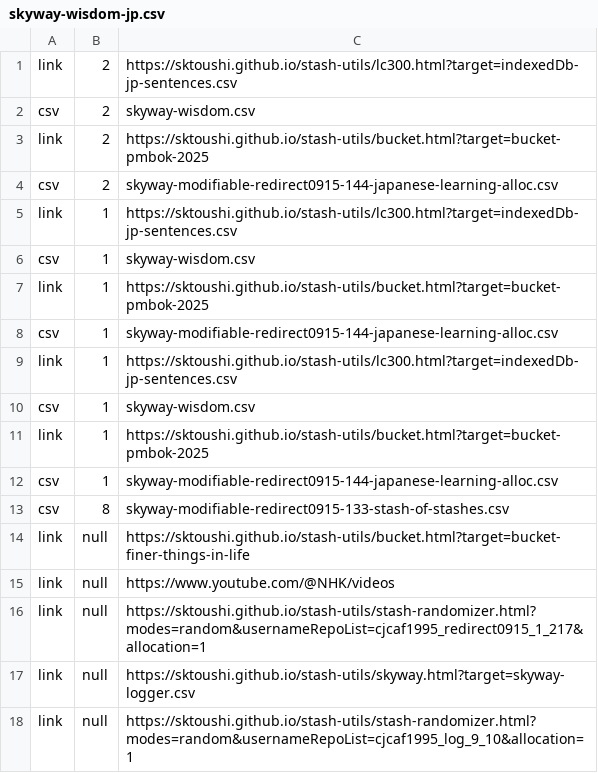
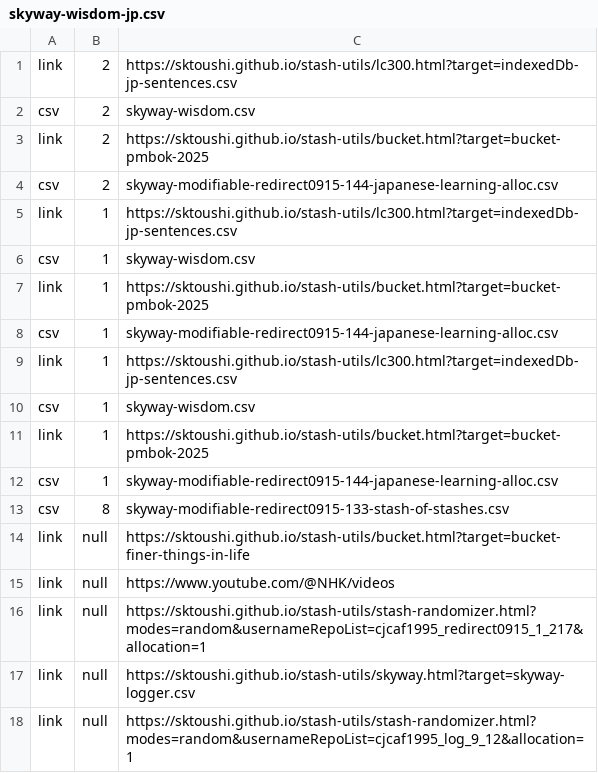
Before and after one commit to sktoushi/stash-utils, a CSV file: skyway-wisdom-jp.csv, drawn as a sheet.

Commit message:
Update skyway-wisdom-jp.csv

```diff
--- a/skyway-wisdom-jp.csv
+++ b/skyway-wisdom-jp.csv
@@ -17,2 +17,2 @@ link,null,"https://sktoushi.github.io/stash-utils/stash-randomizer.html?modes=ra
 link,null,https://sktoushi.github.io/stash-utils/skyway.html?target=skyway-logger.csv
-link,null,"https://sktoushi.github.io/stash-utils/stash-randomizer.html?modes=random&usernameRepoList=cjcaf1995_log_9_10&allocation=1"
+link,null,"https://sktoushi.github.io/stash-utils/stash-randomizer.html?modes=random&usernameRepoList=cjcaf1995_log_9_12&allocation=1"
```
